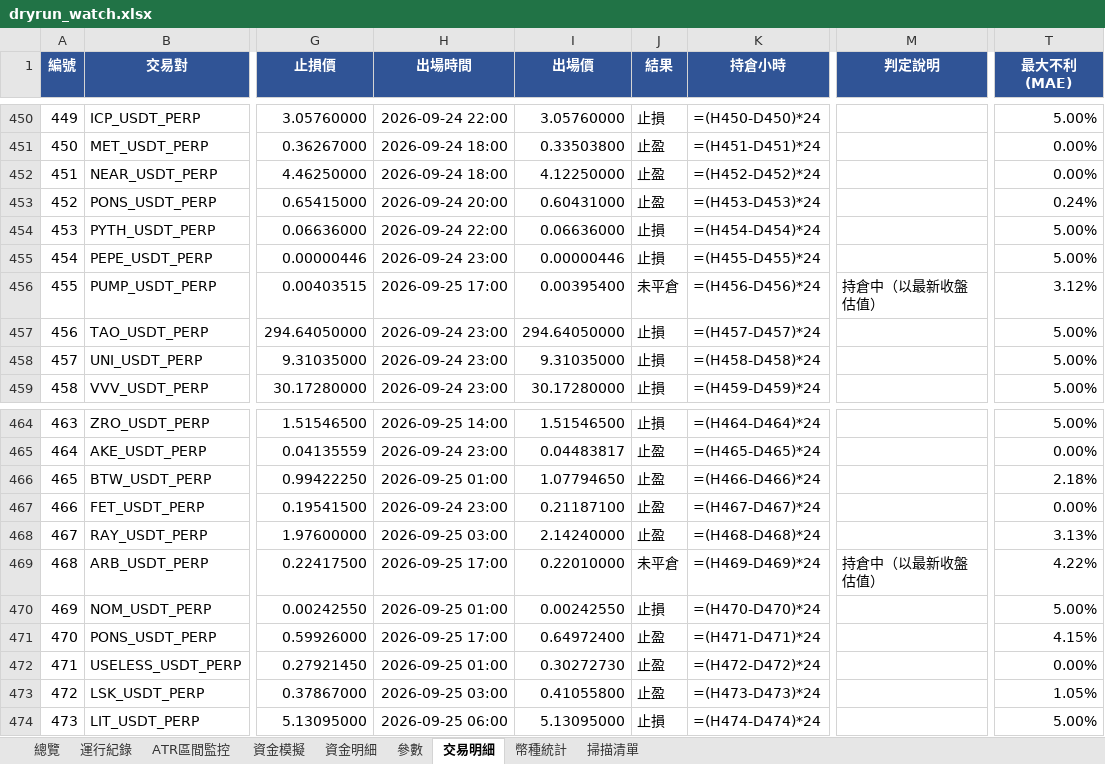
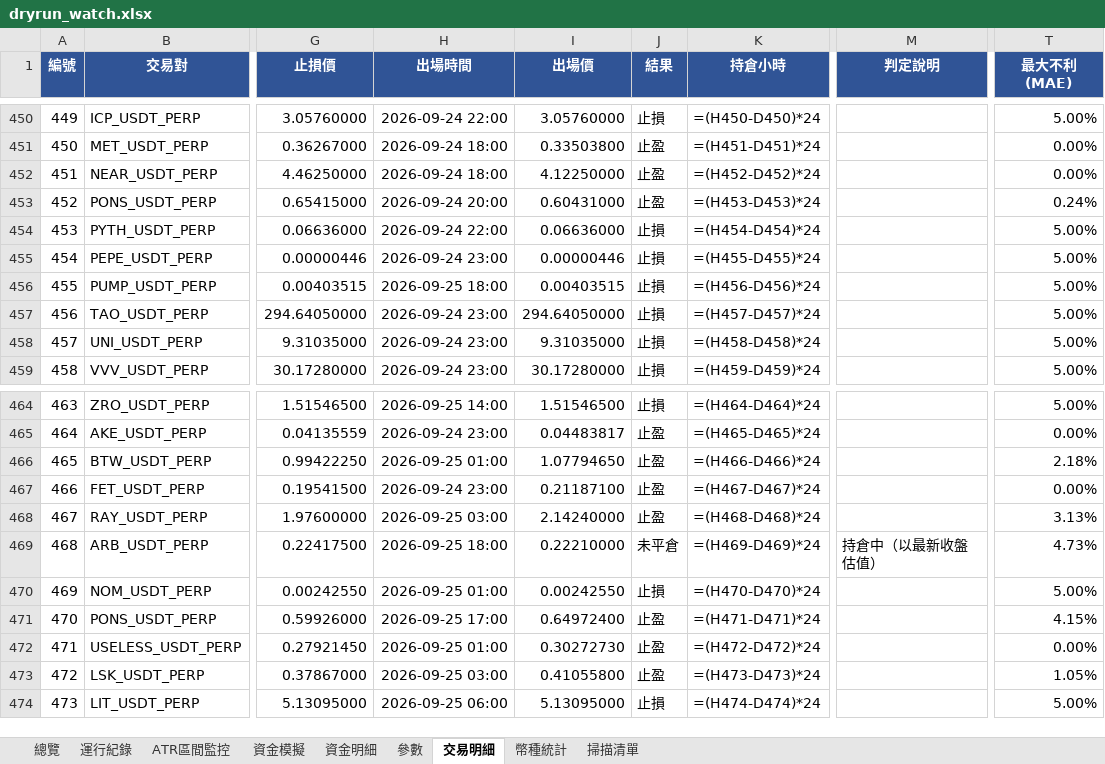
Before and after one commit to timzen43210/Crypto_Trader, an Excel workbook: output/dryrun_watch.xlsx, sheet 交易明細, drawn as a sheet; only a part is shown, gaps mark what is left out; values as stored, in another font and other column widths than the file's, no borders; formulas without a stored value are shown as written; conditional formats not drawn; the diff names each change by its address in the sheet, - before the commit and + after, or states it on an @@ line.

```diff
--- a/output/dryrun_watch.xlsx (sheet 交易明細)
+++ b/output/dryrun_watch.xlsx (sheet 交易明細)
-H456 (出場時間): 2026-09-25 17:00
+H456 (出場時間): 2026-09-25 18:00
-I456 (出場價): 0.00395400
+I456 (出場價): 0.00403515
-J456 (結果): 未平倉
+J456 (結果): 止損
-M456 (判定說明): 持倉中（以最新收盤估值）
+M456 (判定說明): (empty)
-T456 (最大不利(MAE)): 3.12%
+T456 (最大不利(MAE)): 5.00%
-H469 (出場時間): 2026-09-25 17:00
+H469 (出場時間): 2026-09-25 18:00
-I469 (出場價): 0.22010000
+I469 (出場價): 0.22210000
-T469 (最大不利(MAE)): 4.22%
+T469 (最大不利(MAE)): 4.73%
```
Also changed, not shown: sheet 資金明細, sheet 資金模擬, sheet 運行紀錄, sheet ATR區間監控, sheet 參數, sheet 總覽, 1 more sheet, charts or pictures, output/dryrun_rev.xlsx, output/dryrun_rev_wide.xlsx, 5 other files.
